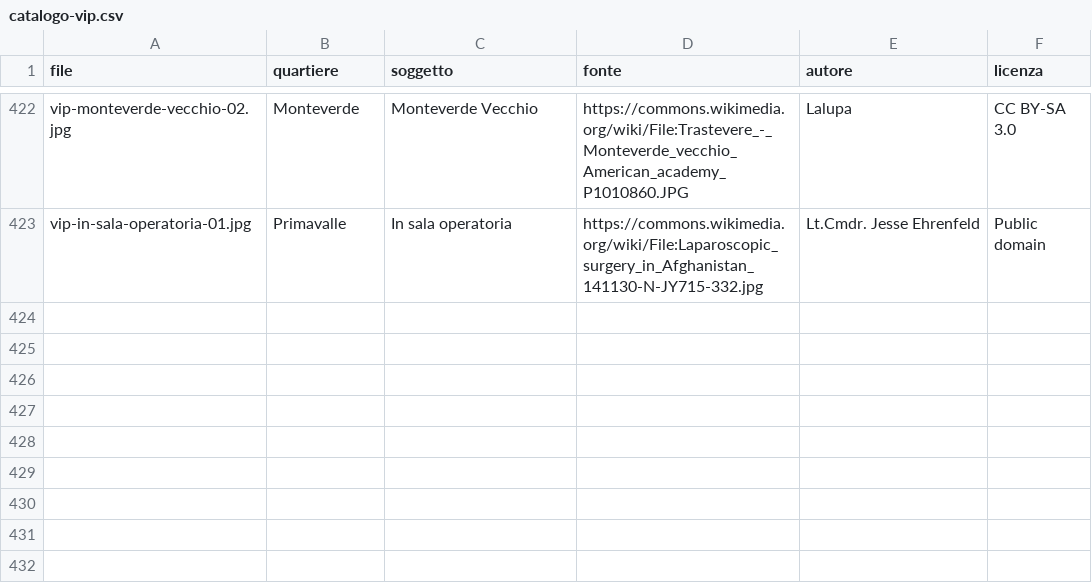
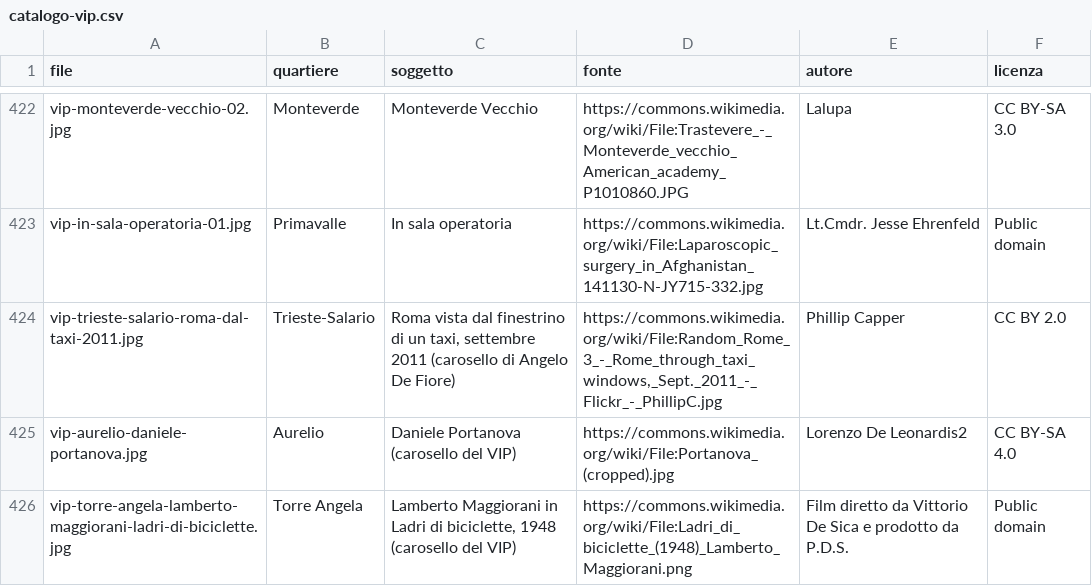
Before and after one commit to QuartieriNews/da-vicino-materiali, a CSV file: immagini/catalogo-vip.csv, drawn as a sheet; only a part is shown, gaps mark what is left out; the diff names each change by its address in the sheet, - before the commit and + after, or states it on an @@ line.

```diff
--- a/immagini/catalogo-vip.csv
+++ b/immagini/catalogo-vip.csv
+row 424: vip-trieste-salario-roma-dal-taxi-2011.jpg | Trieste-Salario | Roma vista dal finestrino di un taxi, settembre 2011 (carosello di Angelo De Fiore) | https://commons.wikimedia.org/wiki/File:Random_Rome_3_-_Rome_through_taxi_windows,_Sept._2011_-_Flickr_-_PhillipC.jpg | Phillip Capper | CC BY 2.0
+row 425: vip-aurelio-daniele-portanova.jpg | Aurelio | Daniele Portanova (carosello del VIP) | https://commons.wikimedia.org/wiki/File:Portanova_(cropped).jpg | Lorenzo De Leonardis2 | CC BY-SA 4.0
+row 426: vip-torre-angela-lamberto-maggiorani-ladri-di-biciclette.jpg | Torre Angela | Lamberto Maggiorani in Ladri di biciclette, 1948 (carosello del VIP) | https://commons.wikimedia.org/wiki/File:Ladri_di_biciclette_(1948)_Lamberto_Maggiorani.png | Film diretto da Vittorio De Sica e prodotto da P.D.S. | Public domain
```
Also changed, not shown: 3 other files.
